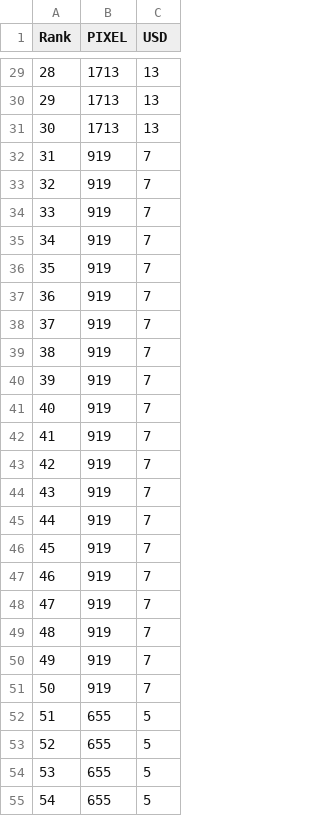
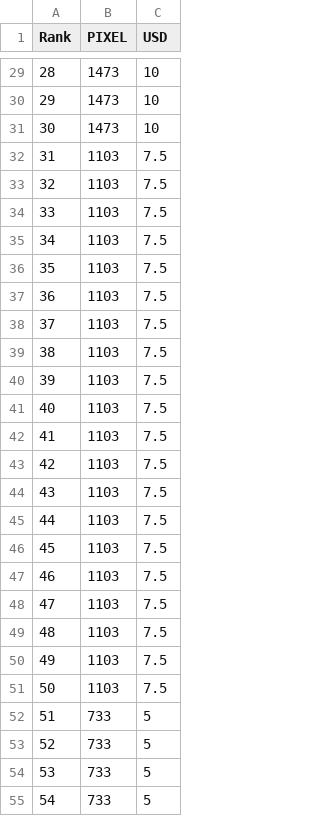
Before and after one commit to a-bormotov/tg_pixel, a CSV file: pixel.csv, drawn as a sheet; only a part is shown, gaps mark what is left out; the diff covers the shown part only.

Commit message:
Update pixel.csv

```diff
--- a/pixel.csv
+++ b/pixel.csv
@@ -29,27 +29,27 @@ Rank,PIXEL,USD
-28,1713,13
-29,1713,13
-30,1713,13
-31,919,7
-32,919,7
-33,919,7
-34,919,7
-35,919,7
-36,919,7
-37,919,7
-38,919,7
-39,919,7
-40,919,7
-41,919,7
-42,919,7
-43,919,7
-44,919,7
-45,919,7
-46,919,7
-47,919,7
-48,919,7
-49,919,7
-50,919,7
-51,655,5
-52,655,5
-53,655,5
-54,655,5
+28,1473,10
+29,1473,10
+30,1473,10
+31,1103,7.5
+32,1103,7.5
+33,1103,7.5
+34,1103,7.5
+35,1103,7.5
+36,1103,7.5
+37,1103,7.5
+38,1103,7.5
+39,1103,7.5
+40,1103,7.5
+41,1103,7.5
+42,1103,7.5
+43,1103,7.5
+44,1103,7.5
+45,1103,7.5
+46,1103,7.5
+47,1103,7.5
+48,1103,7.5
+49,1103,7.5
+50,1103,7.5
+51,733,5
+52,733,5
+53,733,5
+54,733,5
```
Also changed, not shown: 100 edited cells elsewhere in this file.
